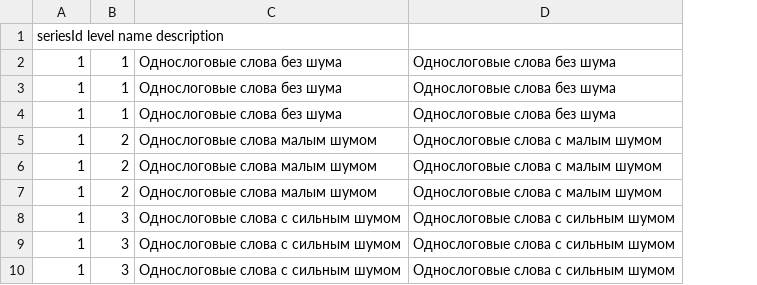
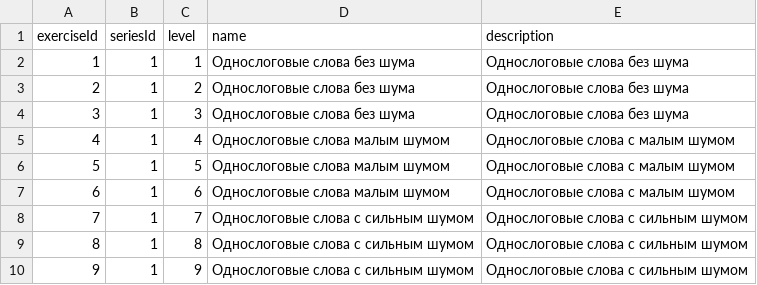
Before and after one commit to Brain-up/brn, a CSV file: src/main/resources/initFiles/exercises.csv, drawn as a sheet; removed rows and columns are numbered as before the commit, all else as after; the diff names each change by its address in the sheet, - before the commit and + after, or states it on an @@ line.

Commit message:
EPMLABSBRN-119 Load initial data from csv files

```diff
--- a/src/main/resources/initFiles/exercises.csv
+++ b/src/main/resources/initFiles/exercises.csv
+column A, rows 2-10: 1 | 2 | 3 | 4 | 5 | 6 | 7 | 8 | 9
-column B, rows 2-10: 1 | 1 | 1 | 2 | 2 | 2 | 3 | 3 | 3
+column C, rows 2-10: 1 | 2 | 3 | 4 | 5 | 6 | 7 | 8 | 9
-row 1: seriesId level name description
+row 1: exerciseId | seriesId | level | name | description
```
Also changed, not shown: src/main/resources/initFiles/series.csv, 12 other files.
